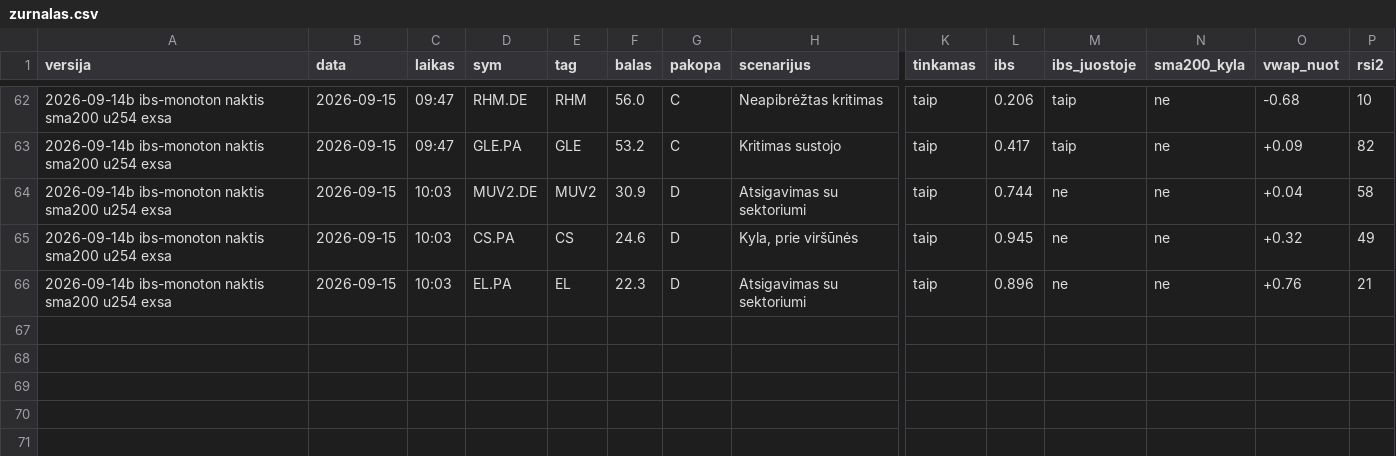
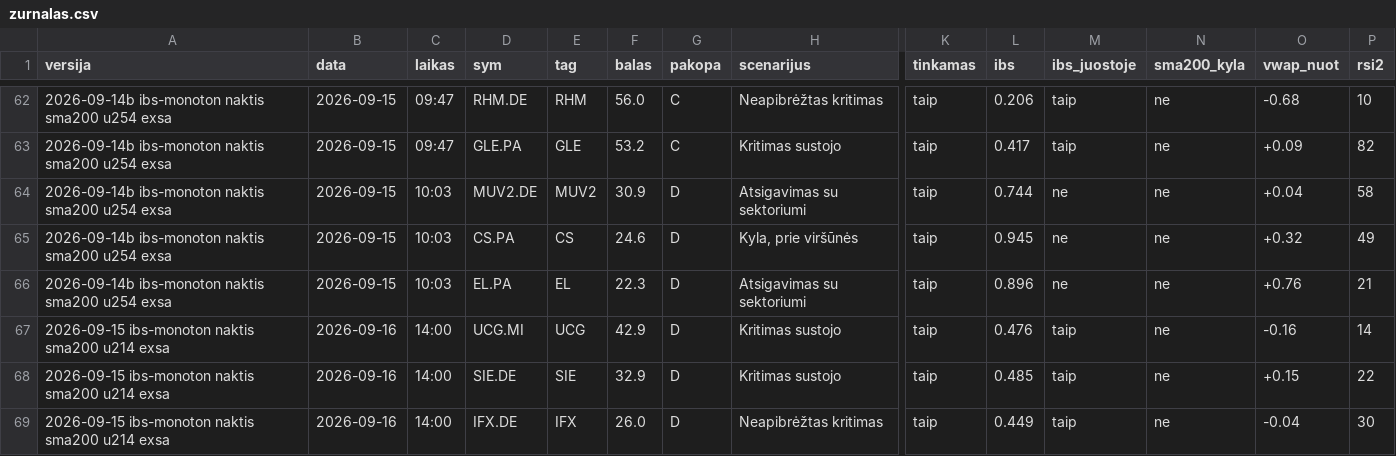
Before and after one commit to MantasBud/Dip-raiting, a CSV file: docs/zurnalas.csv, drawn as a sheet; only a part is shown, gaps mark what is left out; rows hold the shown columns only; the diff names each change by its address in the sheet, - before the commit and + after, or states it on an @@ line.

```diff
--- a/docs/zurnalas.csv
+++ b/docs/zurnalas.csv
+row 67: 2026-09-15 ibs-monoton naktis sma200 u214 exsa | 2026-09-16 | 14:00 | UCG.MI | UCG | 42.9 | D | Kritimas sustojo | taip | 0.476 | taip | ne | -0.16 | 14
+row 68: 2026-09-15 ibs-monoton naktis sma200 u214 exsa | 2026-09-16 | 14:00 | SIE.DE | SIE | 32.9 | D | Kritimas sustojo | taip | 0.485 | taip | ne | +0.15 | 22
+row 69: 2026-09-15 ibs-monoton naktis sma200 u214 exsa | 2026-09-16 | 14:00 | IFX.DE | IFX | 26.0 | D | Neapibrėžtas kritimas | taip | 0.449 | taip | ne | -0.04 | 30
```
Also changed, not shown: 2 other files.
